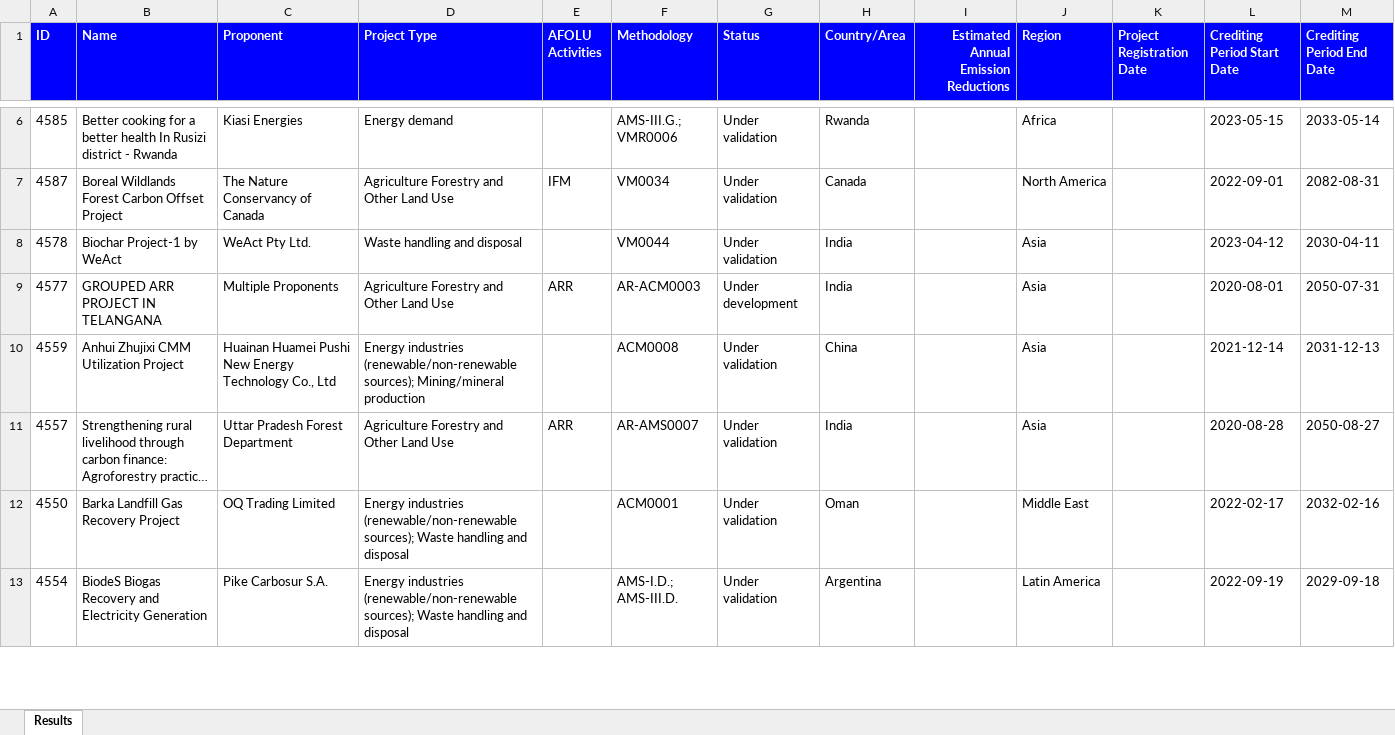
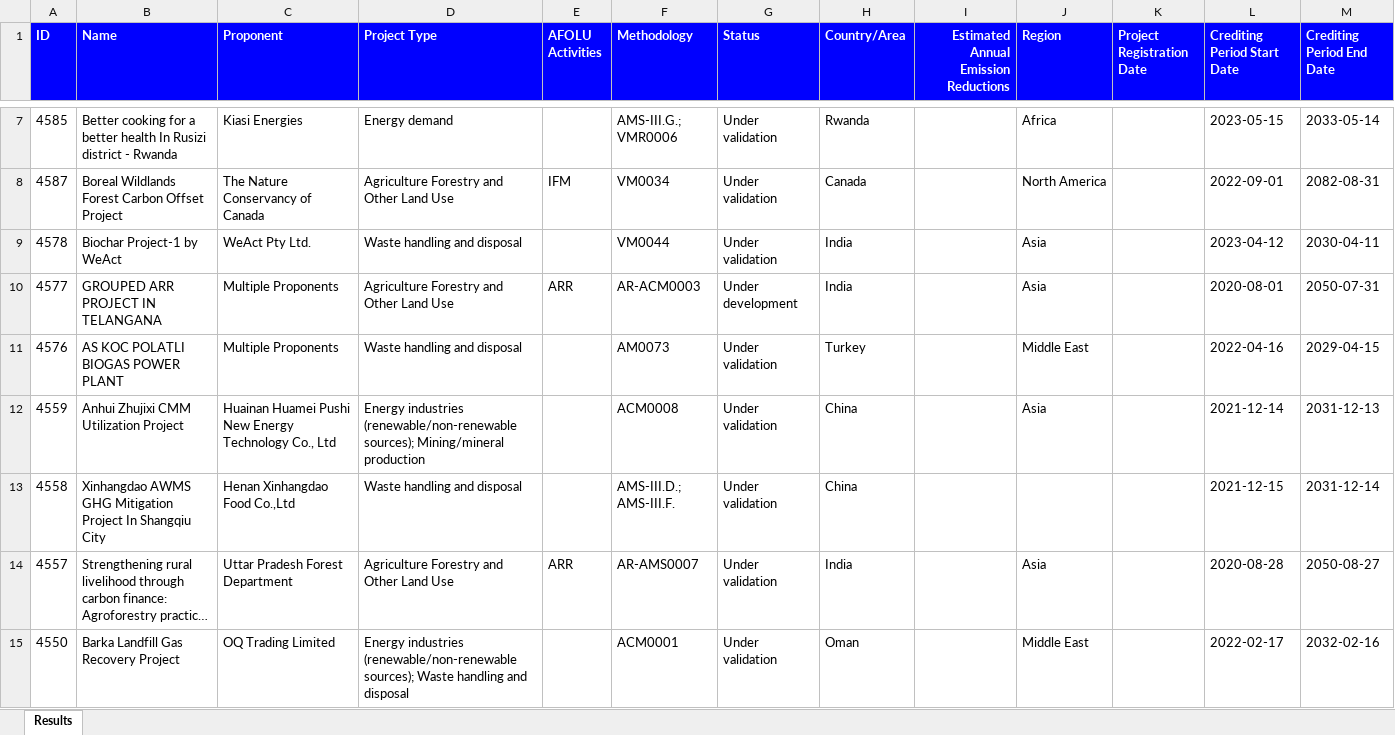
Before and after one commit to jcobeh/carbon_project_analysis_v01, an Excel workbook: files/allprojects.xlsx, sheet Results, drawn as a sheet; only a part is shown, gaps mark what is left out; the shorter side is filled out with more unchanged rows; long unchanged cells end in …; values as stored, in another font and other column widths than the file's, no borders; charts and pictures not drawn; the diff covers the shown part only; the diff names each change by its address in the sheet, - before the commit and + after, or states it on an @@ line.

```diff
--- a/files/allprojects.xlsx (sheet Results)
+++ b/files/allprojects.xlsx (sheet Results)
+row 11: 4576 | AS KOC POLATLI BIOGAS POWER PLANT | Multiple Proponents | Waste handling and disposal |  | AM0073 | Under validation | Turkey |  | Middle East |  | 2022-04-16 | 2029-04-15
+row 13: 4558 | Xinhangdao AWMS GHG Mitigation Project In Shangqiu City | Henan Xinhangdao Food Co.,Ltd | Waste handling and disposal |  | AMS-III.D.; AMS-III.F. | Under validation | China |  |  |  | 2021-12-15 | 2031-12-14
```
Also changed, not shown: other rows of this sheet, 5 other files.
